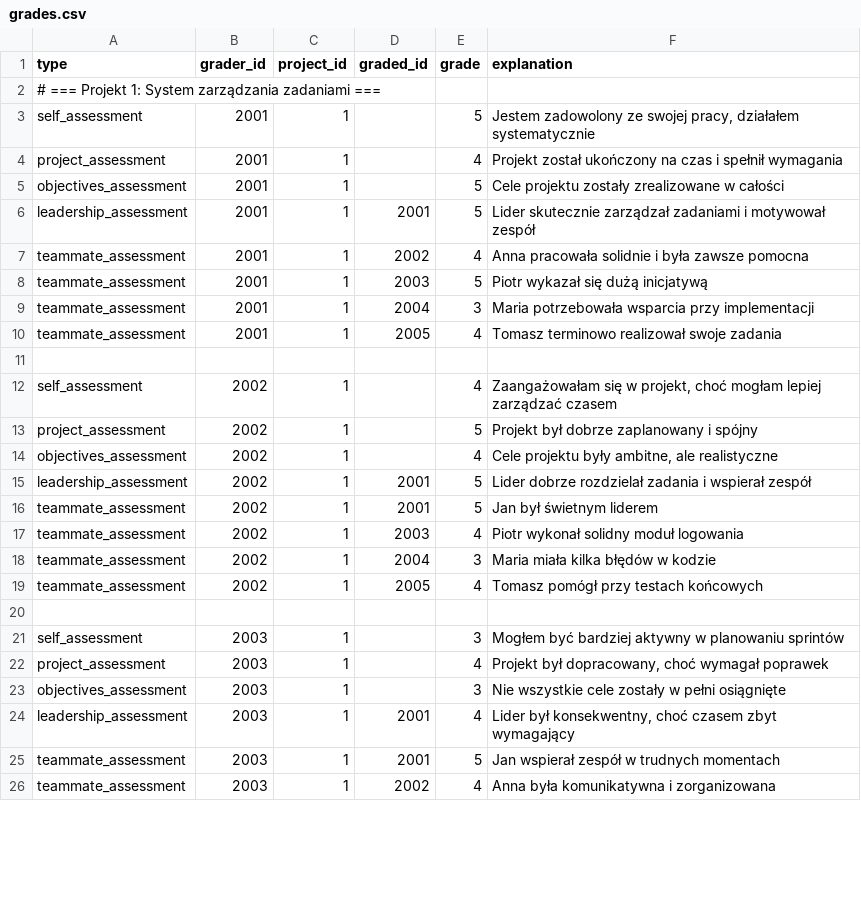
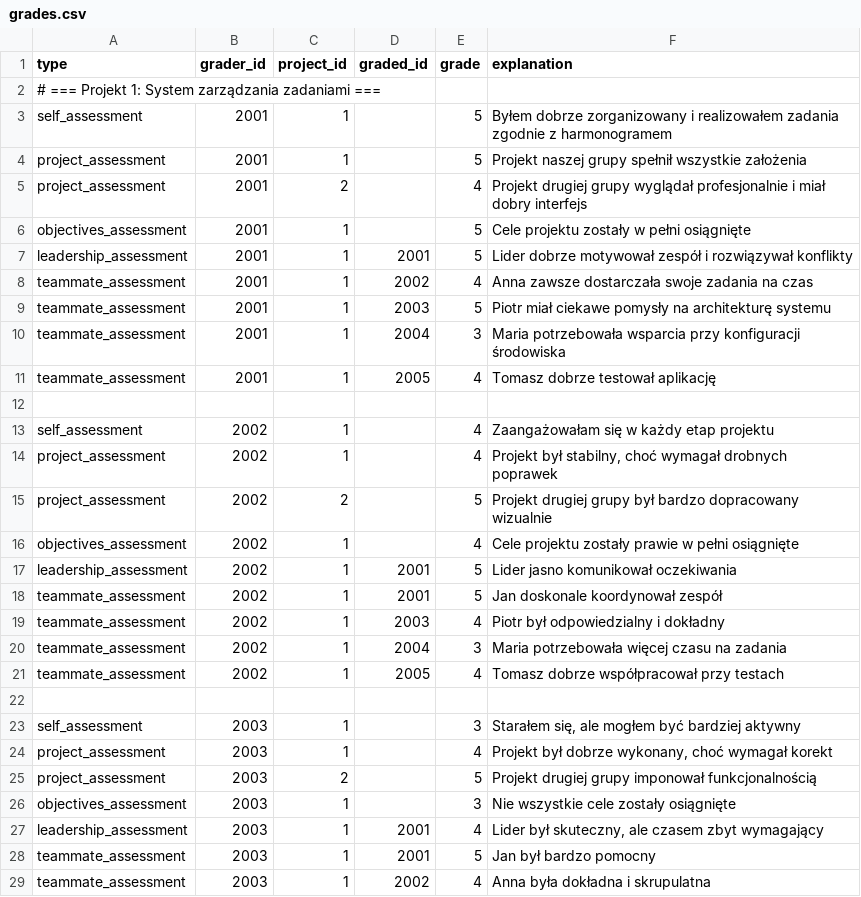
Before and after one commit to makaronrycy/steamy_stools, a CSV file: agent_server/src/neo4j_retriever/grades.csv, drawn as a sheet; only a part is shown; the diff covers the shown part only.

Commit message:
poprawa pliku z ocenami

```diff
--- a/agent_server/src/neo4j_retriever/grades.csv
+++ b/agent_server/src/neo4j_retriever/grades.csv
@@ -2,25 +2,28 @@ type,grader_id,project_id,graded_id,grade,explanation
 # === Projekt 1: System zarządzania zadaniami ===
-self_assessment,2001,1,,5,"Jestem zadowolony ze swojej pracy, działałem systematycznie"
-project_assessment,2001,1,,4,"Projekt został ukończony na czas i spełnił wymagania"
-objectives_assessment,2001,1,,5,"Cele projektu zostały zrealizowane w całości"
-leadership_assessment,2001,1,2001,5,"Lider skutecznie zarządzał zadaniami i motywował zespół"
-teammate_assessment,2001,1,2002,4,"Anna pracowała solidnie i była zawsze pomocna"
-teammate_assessment,2001,1,2003,5,"Piotr wykazał się dużą inicjatywą"
-teammate_assessment,2001,1,2004,3,"Maria potrzebowała wsparcia przy implementacji"
-teammate_assessment,2001,1,2005,4,"Tomasz terminowo realizował swoje zadania"
+self_assessment,2001,1,,5,"Byłem dobrze zorganizowany i realizowałem zadania zgodnie z harmonogramem"
+project_assessment,2001,1,,5,"Projekt naszej grupy spełnił wszystkie założenia"
+project_assessment,2001,2,,4,"Projekt drugiej grupy wyglądał profesjonalnie i miał dobry interfejs"
+objectives_assessment,2001,1,,5,"Cele projektu zostały w pełni osiągnięte"
+leadership_assessment,2001,1,2001,5,"Lider dobrze motywował zespół i rozwiązywał konflikty"
+teammate_assessment,2001,1,2002,4,"Anna zawsze dostarczała swoje zadania na czas"
+teammate_assessment,2001,1,2003,5,"Piotr miał ciekawe pomysły na architekturę systemu"
+teammate_assessment,2001,1,2004,3,"Maria potrzebowała wsparcia przy konfiguracji środowiska"
+teammate_assessment,2001,1,2005,4,"Tomasz dobrze testował aplikację"
 
-self_assessment,2002,1,,4,"Zaangażowałam się w projekt, choć mogłam lepiej zarządzać czasem"
-project_assessment,2002,1,,5,"Projekt był dobrze zaplanowany i spójny"
-objectives_assessment,2002,1,,4,"Cele projektu były ambitne, ale realistyczne"
-leadership_assessment,2002,1,2001,5,"Lider dobrze rozdzielał zadania i wspierał zespół"
-teammate_assessment,2002,1,2001,5,"Jan był świetnym liderem"
-teammate_assessment,2002,1,2003,4,"Piotr wykonał solidny moduł logowania"
-teammate_assessment,2002,1,2004,3,"Maria miała kilka błędów w kodzie"
-teammate_assessment,2002,1,2005,4,"Tomasz pomógł przy testach końcowych"
+self_assessment,2002,1,,4,"Zaangażowałam się w każdy etap projektu"
+project_assessment,2002,1,,4,"Projekt był stabilny, choć wymagał drobnych poprawek"
+project_assessment,2002,2,,5,"Projekt drugiej grupy był bardzo dopracowany wizualnie"
+objectives_assessment,2002,1,,4,"Cele projektu zostały prawie w pełni osiągnięte"
+leadership_assessment,2002,1,2001,5,"Lider jasno komunikował oczekiwania"
+teammate_assessment,2002,1,2001,5,"Jan doskonale koordynował zespół"
+teammate_assessment,2002,1,2003,4,"Piotr był odpowiedzialny i dokładny"
+teammate_assessment,2002,1,2004,3,"Maria potrzebowała więcej czasu na zadania"
+teammate_assessment,2002,1,2005,4,"Tomasz dobrze współpracował przy testach"
 
-self_assessment,2003,1,,3,"Mogłem być bardziej aktywny w planowaniu sprintów"
-project_assessment,2003,1,,4,"Projekt był dopracowany, choć wymagał poprawek"
-objectives_assessment,2003,1,,3,"Nie wszystkie cele zostały w pełni osiągnięte"
-leadership_assessment,2003,1,2001,4,"Lider był konsekwentny, choć czasem zbyt wymagający"
-teammate_assessment,2003,1,2001,5,"Jan wspierał zespół w trudnych momentach"
-teammate_assessment,2003,1,2002,4,"Anna była komunikatywna i zorganizowana"
+self_assessment,2003,1,,3,"Starałem się, ale mogłem być bardziej aktywny"
+project_assessment,2003,1,,4,"Projekt był dobrze wykonany, choć wymagał korekt"
+project_assessment,2003,2,,5,"Projekt drugiej grupy imponował funkcjonalnością"
+objectives_assessment,2003,1,,3,"Nie wszystkie cele zostały osiągnięte"
+leadership_assessment,2003,1,2001,4,"Lider był skuteczny, ale czasem zbyt wymagający"
+teammate_assessment,2003,1,2001,5,"Jan był bardzo pomocny"
+teammate_assessment,2003,1,2002,4,"Anna była dokładna i skrupulatna"
```
Also changed, not shown: 7 added rows and 60 edited cells elsewhere in this file.
